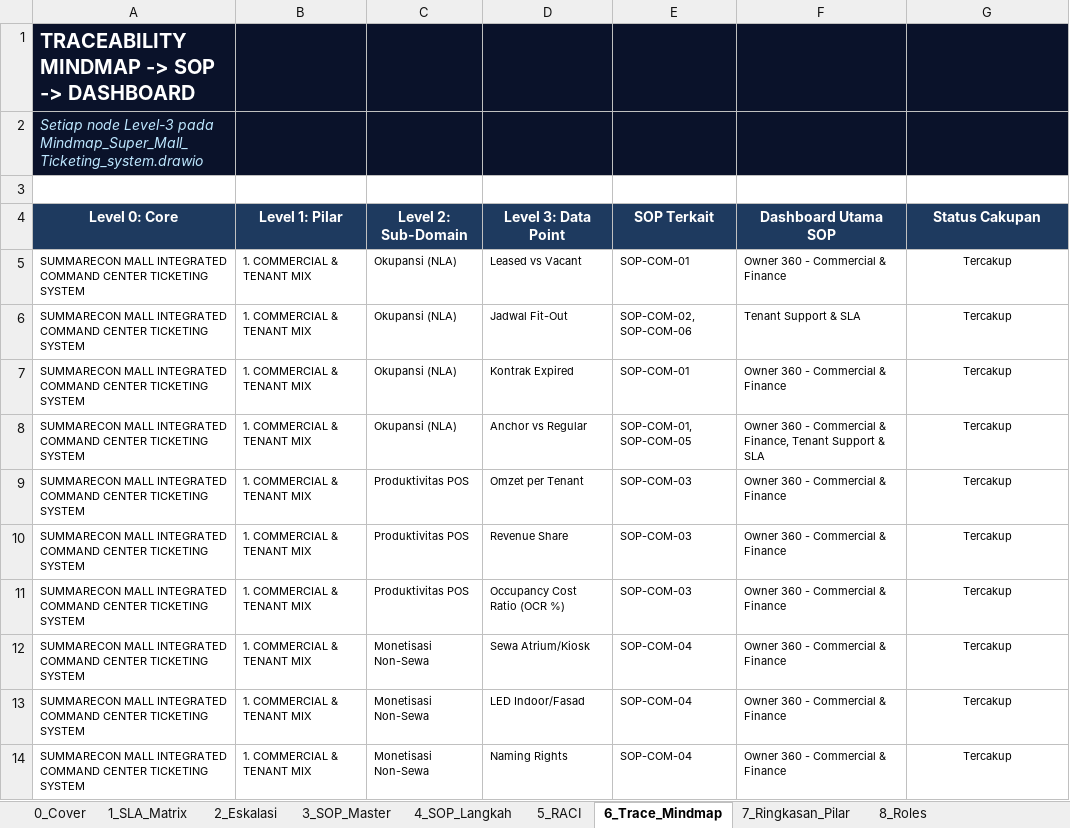
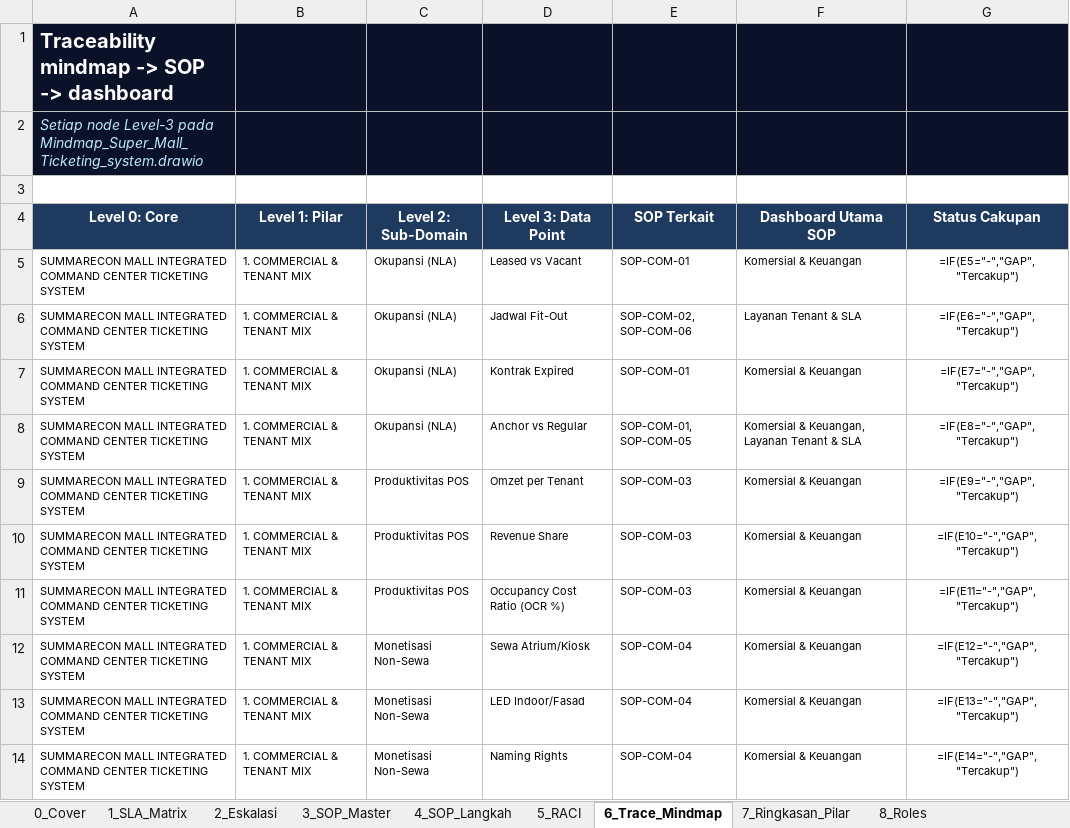
Before and after one commit to martioalanshori/bcc-juara, an Excel workbook: docs/SOP_Drilldown_Summarecon_Mall_Command_Center.xlsx, sheet 6_Trace_Mindmap, drawn as a sheet; only a part is shown; values as stored, in another font and other column widths than the file's, no borders; formulas without a stored value are shown as written; the diff covers the shown part only; the diff names each change by its address in the sheet, - before the commit and + after, or states it on an @@ line.

```diff
--- a/docs/SOP_Drilldown_Summarecon_Mall_Command_Center.xlsx (sheet 6_Trace_Mindmap)
+++ b/docs/SOP_Drilldown_Summarecon_Mall_Command_Center.xlsx (sheet 6_Trace_Mindmap)
-A1 (Level 0: Core): TRACEABILITY MINDMAP -> SOP -> DASHBOARD
+A1 (Level 0: Core): Traceability mindmap -> SOP -> dashboard
-F5 (Dashboard Utama SOP): Owner 360 - Commercial & Finance
+F5 (Dashboard Utama SOP): Komersial & Keuangan
-G5 (Status Cakupan): Tercakup
+G5 (Status Cakupan): =IF(E5="-","GAP","Tercakup")
-F6 (Dashboard Utama SOP): Tenant Support & SLA
+F6 (Dashboard Utama SOP): Layanan Tenant & SLA
-G6 (Status Cakupan): Tercakup
+G6 (Status Cakupan): =IF(E6="-","GAP","Tercakup")
-F7 (Dashboard Utama SOP): Owner 360 - Commercial & Finance
+F7 (Dashboard Utama SOP): Komersial & Keuangan
-G7 (Status Cakupan): Tercakup
+G7 (Status Cakupan): =IF(E7="-","GAP","Tercakup")
-F8 (Dashboard Utama SOP): Owner 360 - Commercial & Finance, Tenant Support & SLA
+F8 (Dashboard Utama SOP): Komersial & Keuangan, Layanan Tenant & SLA
-G8 (Status Cakupan): Tercakup
+G8 (Status Cakupan): =IF(E8="-","GAP","Tercakup")
-F9:F14 (Dashboard Utama SOP): Owner 360 - Commercial & Finance
+F9:F14 (Dashboard Utama SOP): Komersial & Keuangan
-G9 (Status Cakupan): Tercakup
+G9 (Status Cakupan): =IF(E9="-","GAP","Tercakup")
-G10 (Status Cakupan): Tercakup
+G10 (Status Cakupan): =IF(E10="-","GAP","Tercakup")
-G11 (Status Cakupan): Tercakup
+G11 (Status Cakupan): =IF(E11="-","GAP","Tercakup")
-G12 (Status Cakupan): Tercakup
+G12 (Status Cakupan): =IF(E12="-","GAP","Tercakup")
-G13 (Status Cakupan): Tercakup
+G13 (Status Cakupan): =IF(E13="-","GAP","Tercakup")
-G14 (Status Cakupan): Tercakup
+G14 (Status Cakupan): =IF(E14="-","GAP","Tercakup")
```
Also changed, not shown: 99 edited cells elsewhere in this sheet, sheet 4_SOP_Langkah, sheet 3_SOP_Master, sheet 5_RACI, sheet 8_Roles, sheet 7_Ringkasan_Pilar, sheet 1_SLA_Matrix, 2 more sheets, docs/UseCase_Relasi_Dashboard_Summarecon_Mall.xlsx, 8 other files.
